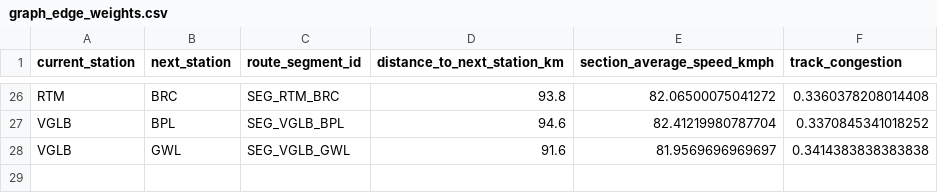
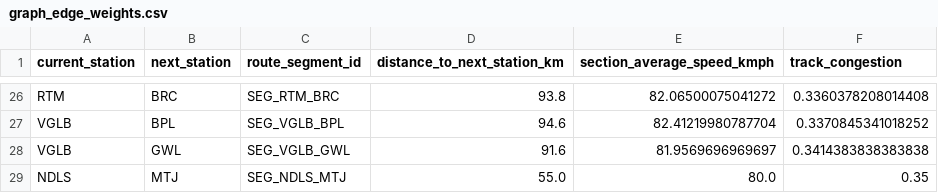
Before and after one commit to gautam-kashyap1217/dynamic-train-eta, a CSV file: data/graph_edge_weights.csv, drawn as a sheet; only a part is shown, gaps mark what is left out.

```diff
--- a/data/graph_edge_weights.csv
+++ b/data/graph_edge_weights.csv
@@ -28 +28,2 @@ VGLB,BPL,SEG_VGLB_BPL,94.6,82.41219980787704,0.3370845341018252
 VGLB,GWL,SEG_VGLB_GWL,91.6,81.9569696969697,0.3414383838383838
+NDLS,MTJ,SEG_NDLS_MTJ,55.0,80.0,0.35
```
Also changed, not shown: 18 other files.
